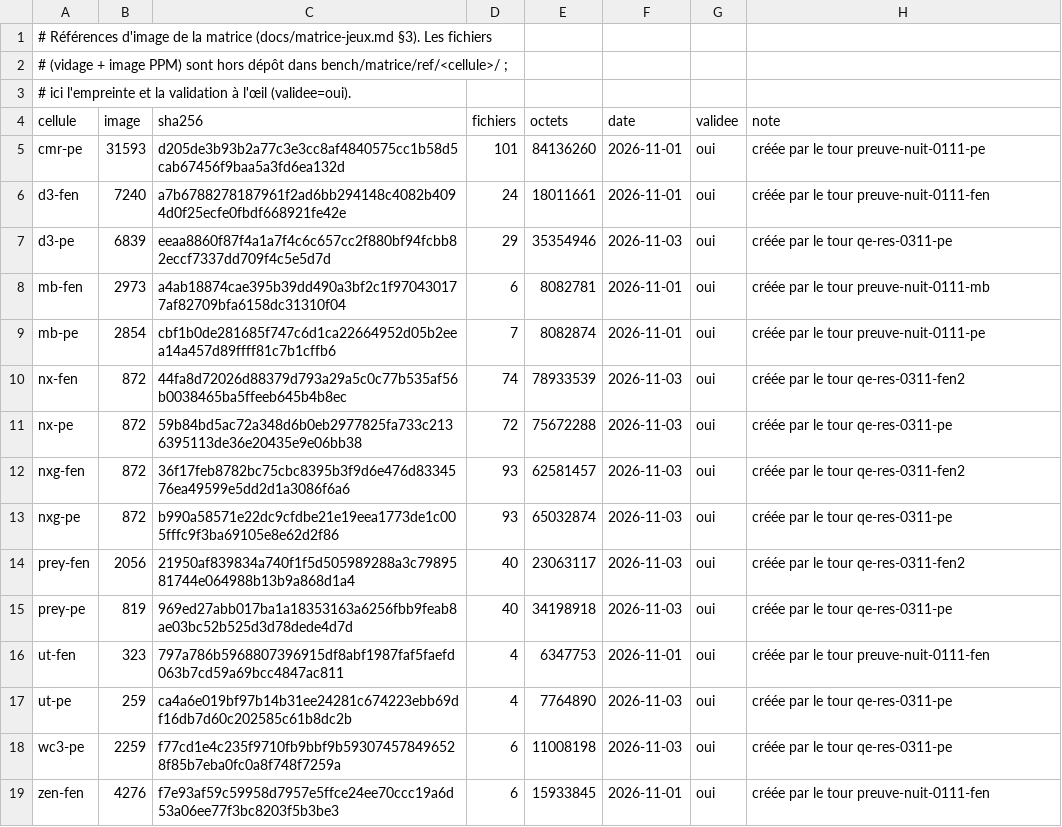
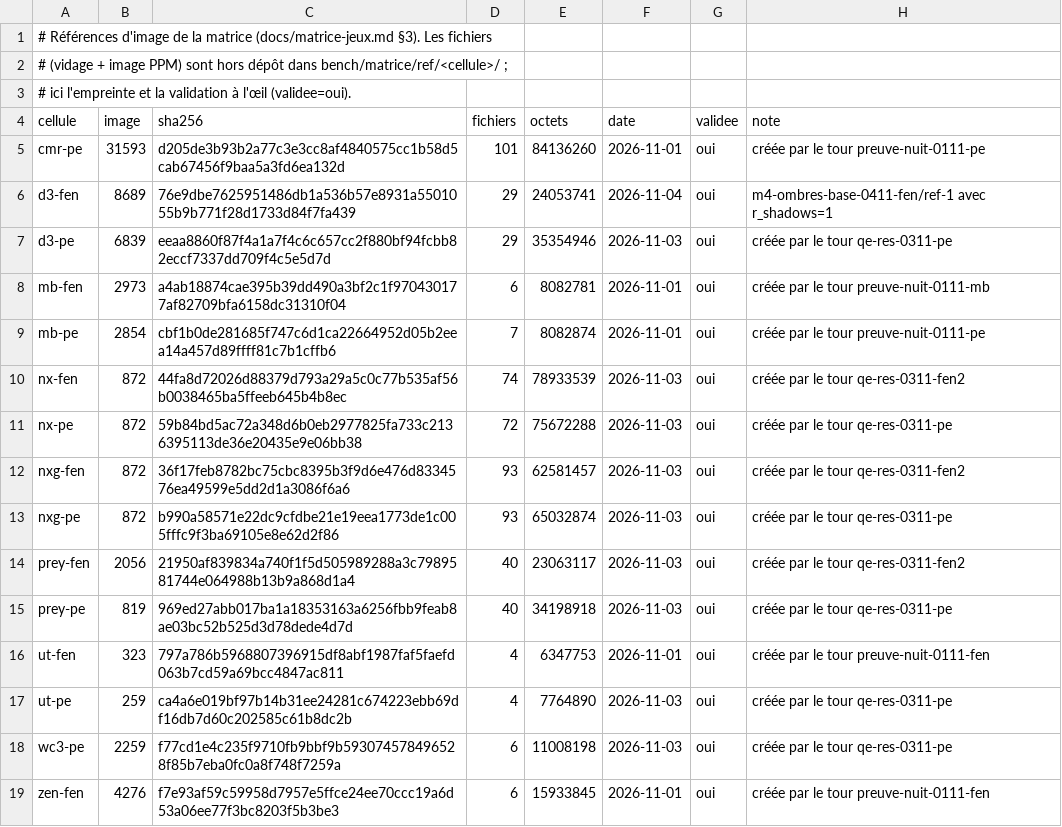
Before and after one commit to habib256/pomppc, a CSV file: tools/matrice/references.csv, drawn as a sheet.

Commit message:
M4 : conserver les preuves STPATCH partielles et la référence D3 avec ombres

```diff
--- a/tools/matrice/references.csv
+++ b/tools/matrice/references.csv
@@ -5,3 +5,3 @@ cellule,image,sha256,fichiers,octets,date,validee,note
 cmr-pe,31593,d205de3b93b2a77c3e3cc8af4840575cc1b58d5cab67456f9baa5a3fd6ea132d,101,84136260,2026-11-01,oui,créée par le tour preuve-nuit-0111-pe
-d3-fen,7240,a7b6788278187961f2ad6bb294148c4082b4094d0f25ecfe0fbdf668921fe42e,24,18011661,2026-11-01,oui,créée par le tour preuve-nuit-0111-fen
+d3-fen,8689,76e9dbe7625951486db1a536b57e8931a5501055b9b771f28d1733d84f7fa439,29,24053741,2026-11-04,oui,m4-ombres-base-0411-fen/ref-1 avec r_shadows=1
 d3-pe,6839,eeaa8860f87f4a1a7f4c6c657cc2f880bf94fcbb82eccf7337dd709f4c5e5d7d,29,35354946,2026-11-03,oui,créée par le tour qe-res-0311-pe
```
Also changed, not shown: 3 other files.
